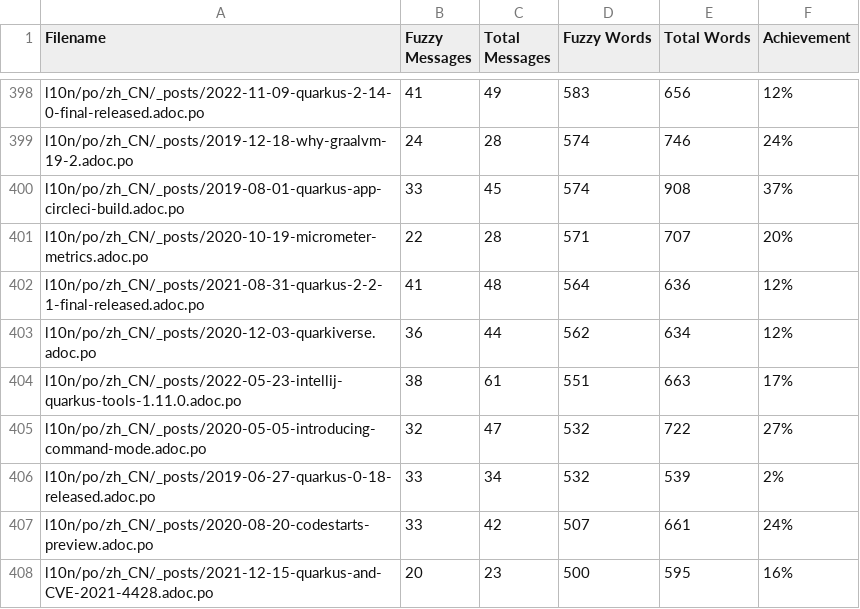
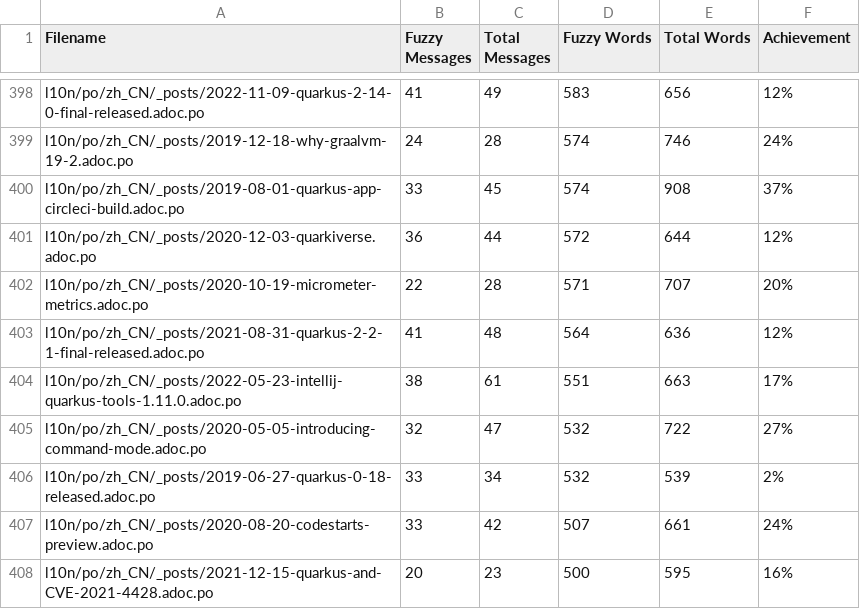
Before and after one commit to quarkusio/cn.quarkus.io, a CSV file: l10n/stats/translation-sorted-by-fuzzy-words.csv, drawn as a sheet; only a part is shown, gaps mark what is left out.

Commit message:
Update translation stats

```diff
--- a/l10n/stats/translation-sorted-by-fuzzy-words.csv
+++ b/l10n/stats/translation-sorted-by-fuzzy-words.csv
@@ -400,5 +400,5 @@ l10n/po/zh_CN/_posts/2019-12-18-why-graalvm-19-2.adoc.po, 24, 28, 574, 746 ,24%
 l10n/po/zh_CN/_posts/2019-08-01-quarkus-app-circleci-build.adoc.po, 33, 45, 574, 908 ,37%
+l10n/po/zh_CN/_posts/2020-12-03-quarkiverse.adoc.po, 36, 44, 572, 644 ,12%
 l10n/po/zh_CN/_posts/2020-10-19-micrometer-metrics.adoc.po, 22, 28, 571, 707 ,20%
 l10n/po/zh_CN/_posts/2021-08-31-quarkus-2-2-1-final-released.adoc.po, 41, 48, 564, 636 ,12%
-l10n/po/zh_CN/_posts/2020-12-03-quarkiverse.adoc.po, 36, 44, 562, 634 ,12%
 l10n/po/zh_CN/_posts/2022-05-23-intellij-quarkus-tools-1.11.0.adoc.po, 38, 61, 551, 663 ,17%
```
Also changed, not shown: l10n/stats/translation.csv.
